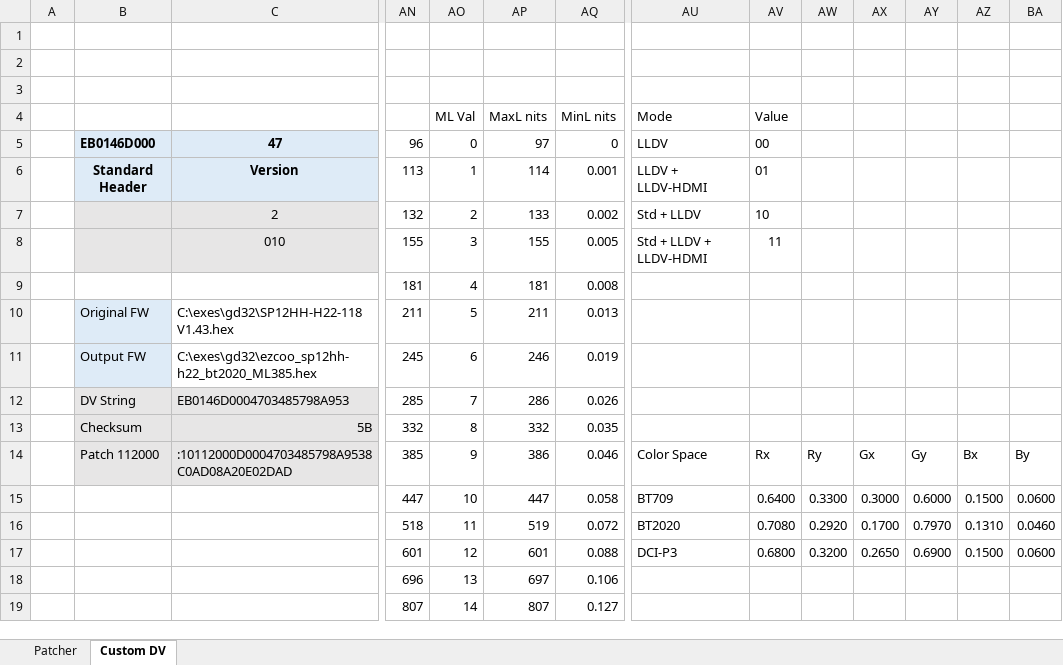
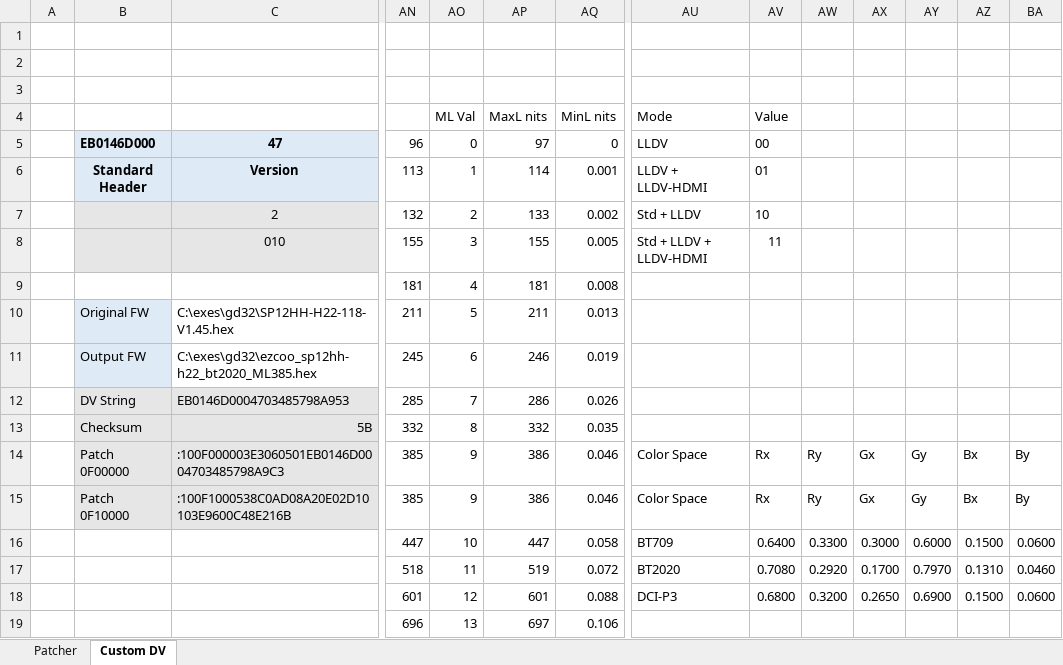
Before and after one commit to xnappo/ez_dv_edid_fw, an Excel workbook: edid_hack_calculator_SP12HH-H22-118.xlsm, sheet Custom DV, drawn as a sheet; only a part is shown, gaps mark what is left out; the shorter side is filled out with more unchanged rows; values as stored, in another font and other column widths than the file's, no borders; charts and pictures and conditional formats not drawn; addresses are those after the commit; rows hold the shown columns only; the diff names each change by its address in the sheet, - before the commit and + after, or states it on an @@ line.

```diff
--- a/edid_hack_calculator_SP12HH-H22-118.xlsm (sheet Custom DV)
+++ b/edid_hack_calculator_SP12HH-H22-118.xlsm (sheet Custom DV)
-C10: C:\exes\gd32\SP12HH-H22-118 V1.43.hex
+C10: C:\exes\gd32\SP12HH-H22-118-V1.45.hex
+row 14:  | Patch 0F00000 | :100F000003E3060501EB0146D0004703485798A9C3 | 385 | 9 | 386 | 0.046 | Color Space | Rx | Ry | Gx | Gy | Bx | By
-B15: Patch 112000
+B15: Patch 0F10000
-C15: :10112000D0004703485798A9538C0AD08A20E02DAD
+C15: :100F1000538C0AD08A20E02D10103E9600C48E216B
```
Also changed, not shown: formulas that keep their value, 1 other file.
